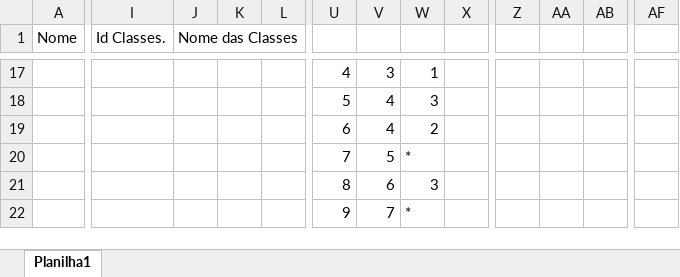
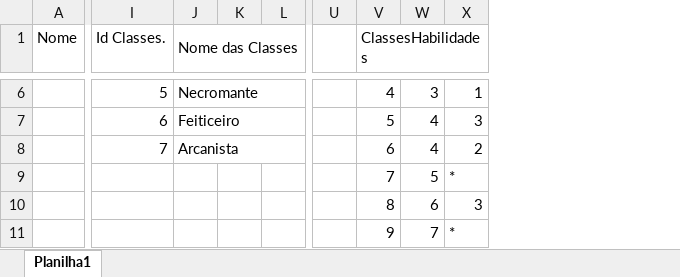
Before and after one commit to ViniciusLordelo/HRoads, an Excel workbook: HRoads_Excel_.xlsx, sheet Planilha1, drawn as a sheet; only a part is shown, gaps mark what is left out; values as stored, in another font and other column widths than the file's, no cell formats; removed rows and columns are numbered as before the commit, all else as after; the diff covers the shown part only; the diff names each change by its address in the sheet, - before the commit and + after, or states it on an @@ line.

```diff
--- a/HRoads_Excel_.xlsx (sheet Planilha1)
+++ b/HRoads_Excel_.xlsx (sheet Planilha1)
+column U, empty
-column X, empty
-column Z, empty
-column AA, empty
-column AB, empty
-column AF, empty
-V1: (empty)
+V1: ClassesHabilidades
+V1:X1 merged
-I6 (Id Classes.): (empty)
+I6 (Id Classes.): 5
-J6 (Nome das Classes): (empty)
+J6 (Nome das Classes): Necromante
+J6:L6 merged
-I7 (Id Classes.): (empty)
+I7 (Id Classes.): 6
-J7 (Nome das Classes): (empty)
+J7 (Nome das Classes): Feiticeiro
+J7:L7 merged
-I8 (Id Classes.): (empty)
+I8 (Id Classes.): 7
-J8 (Nome das Classes): (empty)
+J8 (Nome das Classes): Arcanista
+J8:L8 merged
```
Also changed, not shown: 11 removed rows, 1 removed column, 19 edited cells and merged cells elsewhere in this sheet, cell formats, 5 other files.
